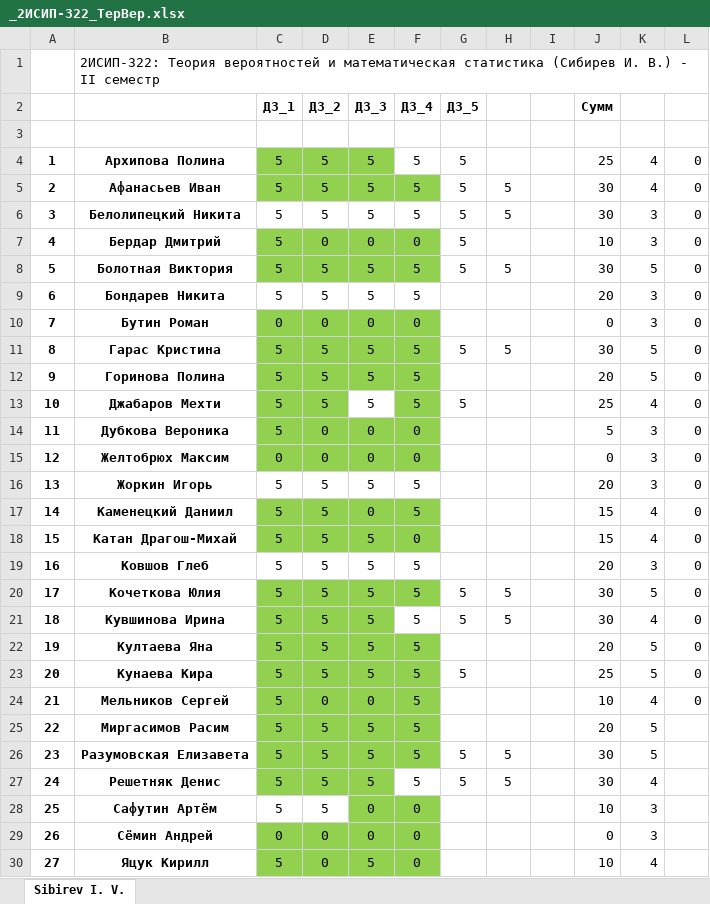
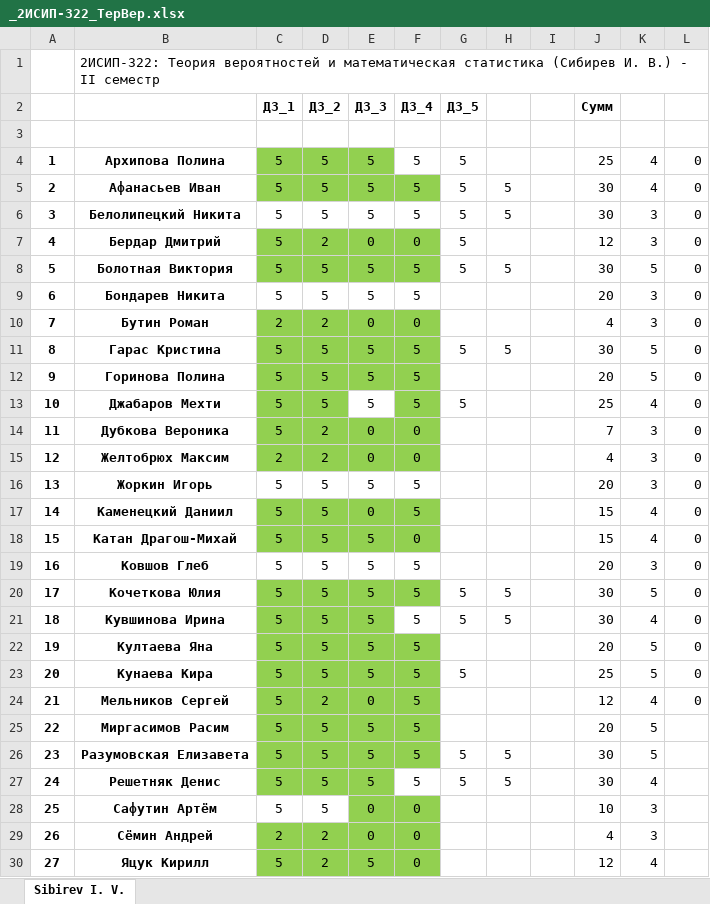
Before and after one commit to IvanSibirevV2/KipFin_Lab_2023-24_Git0, an Excel workbook: _2ИСИП-322_ТерВер.xlsx, sheet Sibirev I. V., drawn as a sheet; values as stored, in another font and other column widths than the file's, no borders; conditional formats not drawn; the diff names each change by its address in the sheet, - before the commit and + after, or states it on an @@ line.

```diff
--- a/_2ИСИП-322_ТерВер.xlsx (sheet Sibirev I. V.)
+++ b/_2ИСИП-322_ТерВер.xlsx (sheet Sibirev I. V.)
-D7 (ДЗ_2): 0
+D7 (ДЗ_2): 2
-J7 (Сумм): 10
+J7 (Сумм): 12
-C10 (ДЗ_1): 0
+C10 (ДЗ_1): 2
-D10 (ДЗ_2): 0
+D10 (ДЗ_2): 2
-J10 (Сумм): 0
+J10 (Сумм): 4
-D14:D15 (ДЗ_2): 0
+D14:D15 (ДЗ_2): 2
-J14 (Сумм): 5
+J14 (Сумм): 7
-C15 (ДЗ_1): 0
+C15 (ДЗ_1): 2
-J15 (Сумм): 0
+J15 (Сумм): 4
-D24 (ДЗ_2): 0
+D24 (ДЗ_2): 2
-J24 (Сумм): 10
+J24 (Сумм): 12
-C29 (ДЗ_1): 0
+C29 (ДЗ_1): 2
-D29:D30 (ДЗ_2): 0
+D29:D30 (ДЗ_2): 2
-J29 (Сумм): 0
+J29 (Сумм): 4
-J30 (Сумм): 10
+J30 (Сумм): 12
```
Also changed, not shown: 2ИСИП-522/_2ИСИП-522_ТерВер.xlsx, _2ИСИП-422_ТерВер.xlsx.
